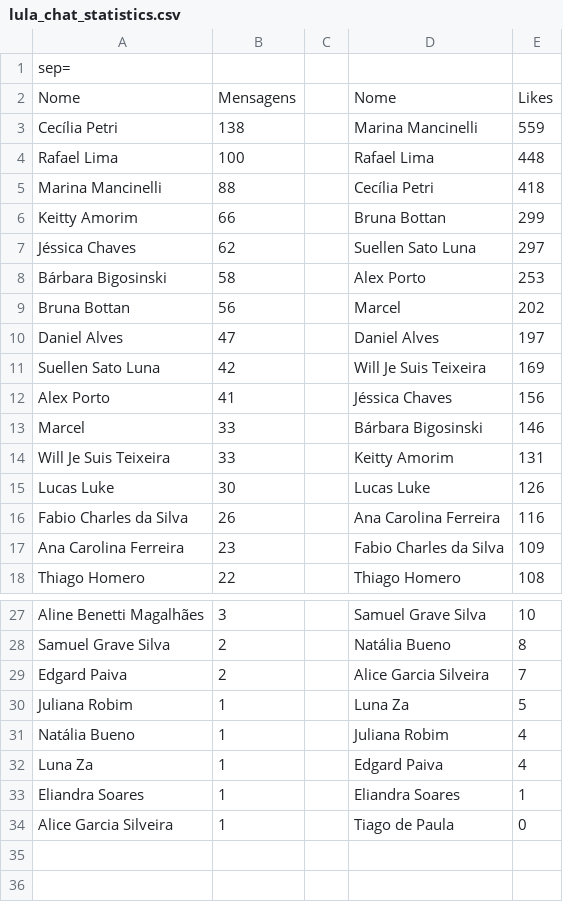
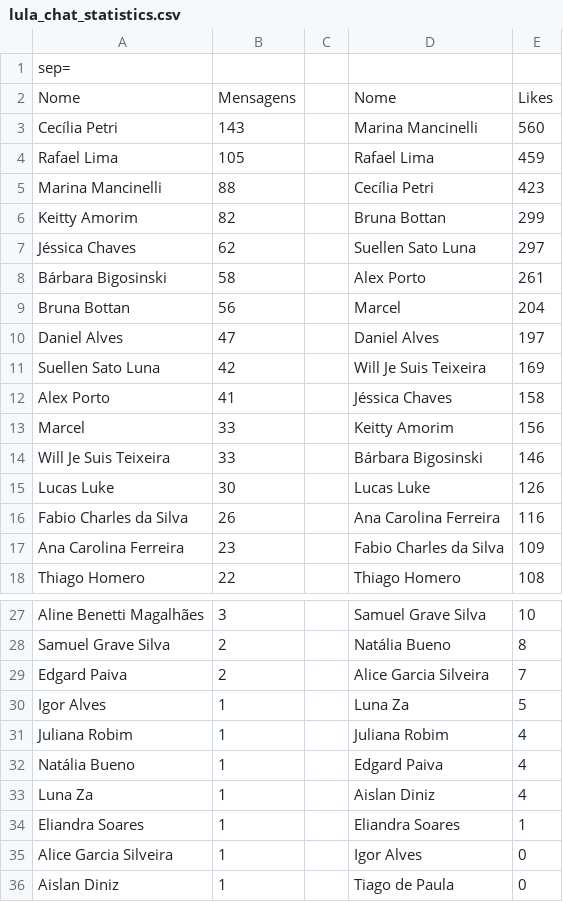
Before and after one commit to aporto/pcg, a CSV file: chat_do_lula/lula_chat_statistics.csv, drawn as a sheet; only a part is shown, gaps mark what is left out.

```diff
--- a/chat_do_lula/lula_chat_statistics.csv
+++ b/chat_do_lula/lula_chat_statistics.csv
@@ -2,14 +2,14 @@ sep=
 Nome	Mensagens		Nome	Likes
-Cecília Petri	138		Marina Mancinelli	559
-Rafael Lima	100		Rafael Lima	448
-Marina Mancinelli	88		Cecília Petri	418
-Keitty Amorim	66		Bruna Bottan	299
+Cecília Petri	143		Marina Mancinelli	560
+Rafael Lima	105		Rafael Lima	459
+Marina Mancinelli	88		Cecília Petri	423
+Keitty Amorim	82		Bruna Bottan	299
 Jéssica Chaves	62		Suellen Sato Luna	297
-Bárbara Bigosinski	58		Alex Porto	253
-Bruna Bottan	56		Marcel	202
+Bárbara Bigosinski	58		Alex Porto	261
+Bruna Bottan	56		Marcel	204
 Daniel Alves	47		Daniel Alves	197
 Suellen Sato Luna	42		Will Je Suis Teixeira	169
-Alex Porto	41		Jéssica Chaves	156
-Marcel	33		Bárbara Bigosinski	146
-Will Je Suis Teixeira	33		Keitty Amorim	131
+Alex Porto	41		Jéssica Chaves	158
+Marcel	33		Keitty Amorim	156
+Will Je Suis Teixeira	33		Bárbara Bigosinski	146
 Lucas Luke	30		Lucas Luke	126
@@ -29,6 +29,8 @@ Samuel Grave Silva	2		Natália Bueno	8
 Edgard Paiva	2		Alice Garcia Silveira	7
-Juliana Robim	1		Luna Za	5
-Natália Bueno	1		Juliana Robim	4
-Luna Za	1		Edgard Paiva	4
+Igor Alves	1		Luna Za	5
+Juliana Robim	1		Juliana Robim	4
+Natália Bueno	1		Edgard Paiva	4
+Luna Za	1		Aislan Diniz	4
 Eliandra Soares	1		Eliandra Soares	1
-Alice Garcia Silveira	1		Tiago de Paula	0
+Alice Garcia Silveira	1		Igor Alves	0
+Aislan Diniz	1		Tiago de Paula	0
```
Also changed, not shown: chat_do_lula/lula_chat.csv, 2 other files.
